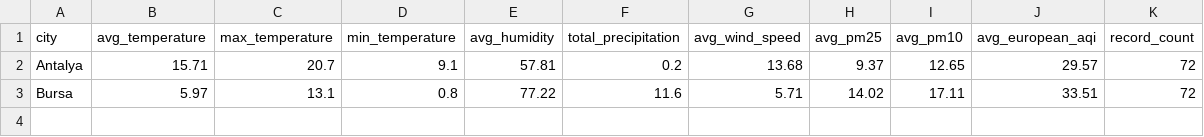
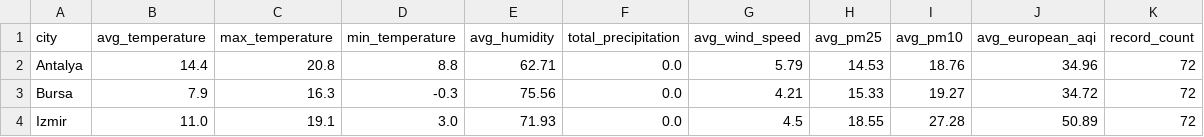
Before and after one commit to furkankucuk61/turkey-weather-analytics, a CSV file: reports/city_kpis.csv, drawn as a sheet.

```diff
--- a/reports/city_kpis.csv
+++ b/reports/city_kpis.csv
@@ -1,3 +1,4 @@
 city,avg_temperature,max_temperature,min_temperature,avg_humidity,total_precipitation,avg_wind_speed,avg_pm25,avg_pm10,avg_european_aqi,record_count
-Antalya,15.71,20.7,9.1,57.81,0.2,13.68,9.37,12.65,29.57,72
-Bursa,5.97,13.1,0.8,77.22,11.6,5.71,14.02,17.11,33.51,72
+Antalya,14.4,20.8,8.8,62.71,0.0,5.79,14.53,18.76,34.96,72
+Bursa,7.9,16.3,-0.3,75.56,0.0,4.21,15.33,19.27,34.72,72
+Izmir,11.0,19.1,3.0,71.93,0.0,4.5,18.55,27.28,50.89,72
```
Also changed, not shown: reports/correlation_matrix.csv, reports/daily_metrics.csv, 13 other files.
